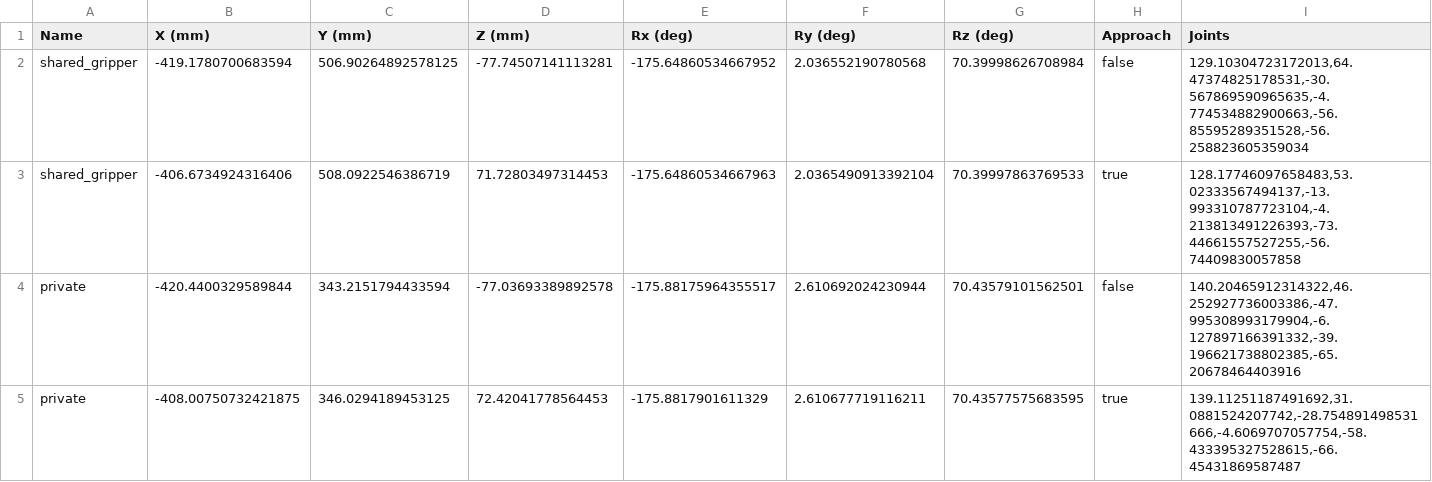
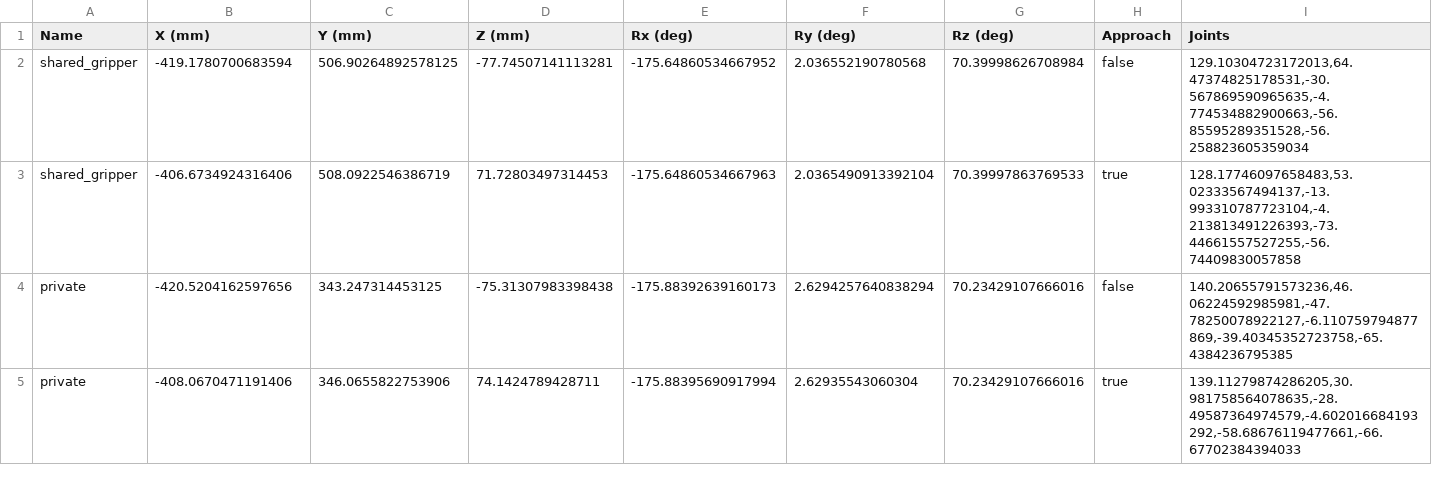
Before and after one commit to wshackle/aprs-framework, a CSV file: example_settings/fanuc_motoman_multi_system_settings/fanuc/aprs_fanuc_settings_actionsToCrclProperties.txt.toolChangerPoses.csv, drawn as a sheet.

Commit message:
tool holder positions seem to have changed

```diff
--- a/example_settings/fanuc_motoman_multi_system_settings/fanuc/aprs_fanuc_settings_actionsToCrclProperties.txt.toolChangerPoses.csv
+++ b/example_settings/fanuc_motoman_multi_system_settings/fanuc/aprs_fanuc_settings_actionsToCrclProperties.txt.toolChangerPoses.csv
@@ -3,3 +3,3 @@ shared_gripper,-419.1780700683594,506.90264892578125,-77.74507141113281,-175.648
 shared_gripper,-406.6734924316406,508.0922546386719,71.72803497314453,-175.64860534667963,2.0365490913392104,70.39997863769533,true,"128.17746097658483,53.02333567494137,-13.993310787723104,-4.213813491226393,-73.44661557527255,-56.74409830057858"
-private,-420.4400329589844,343.2151794433594,-77.03693389892578,-175.88175964355517,2.610692024230944,70.43579101562501,false,"140.20465912314322,46.252927736003386,-47.995308993179904,-6.127897166391332,-39.196621738802385,-65.20678464403916"
-private,-408.00750732421875,346.0294189453125,72.42041778564453,-175.8817901611329,2.610677719116211,70.43577575683595,true,"139.11251187491692,31.0881524207742,-28.754891498531666,-4.6069707057754,-58.433395327528615,-66.45431869587487"
+private,-420.5204162597656,343.247314453125,-75.31307983398438,-175.88392639160173,2.6294257640838294,70.23429107666016,false,"140.20655791573236,46.06224592985981,-47.78250078922127,-6.110759794877869,-39.40345352723758,-65.4384236795385"
+private,-408.0670471191406,346.0655822753906,74.1424789428711,-175.88395690917994,2.62935543060304,70.23429107666016,true,"139.11279874286205,30.981758564078635,-28.49587364974579,-4.602016684193292,-58.68676119477661,-66.67702384394033"
```
Also changed, not shown: 10 other files.
